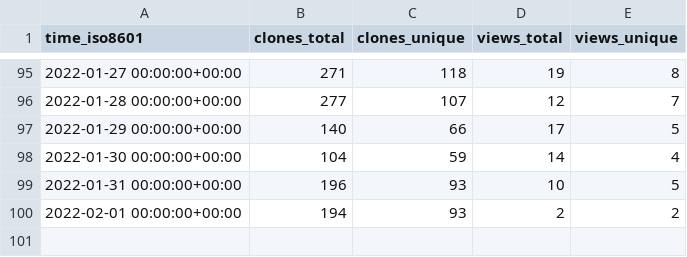
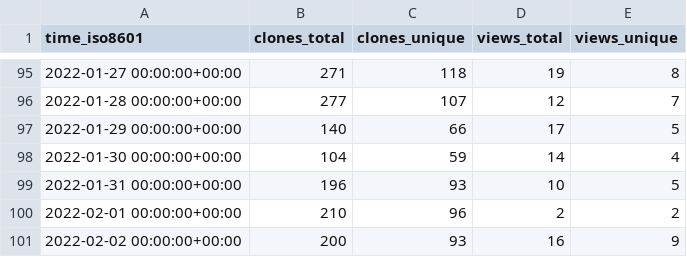
Before and after one commit to go-gorm/stats, a CSV file: go-gorm/sqlserver/ghrs-data/views_clones_aggregate.csv, drawn as a sheet; only a part is shown, gaps mark what is left out.

```diff
--- a/go-gorm/sqlserver/ghrs-data/views_clones_aggregate.csv
+++ b/go-gorm/sqlserver/ghrs-data/views_clones_aggregate.csv
@@ -99,2 +99,3 @@ time_iso8601,clones_total,clones_unique,views_total,views_unique
 2022-01-31 00:00:00+00:00,196,93,10,5
-2022-02-01 00:00:00+00:00,194,93,2,2
+2022-02-01 00:00:00+00:00,210,96,2,2
+2022-02-02 00:00:00+00:00,200,93,16,9
```
Also changed, not shown: 1 other file.
